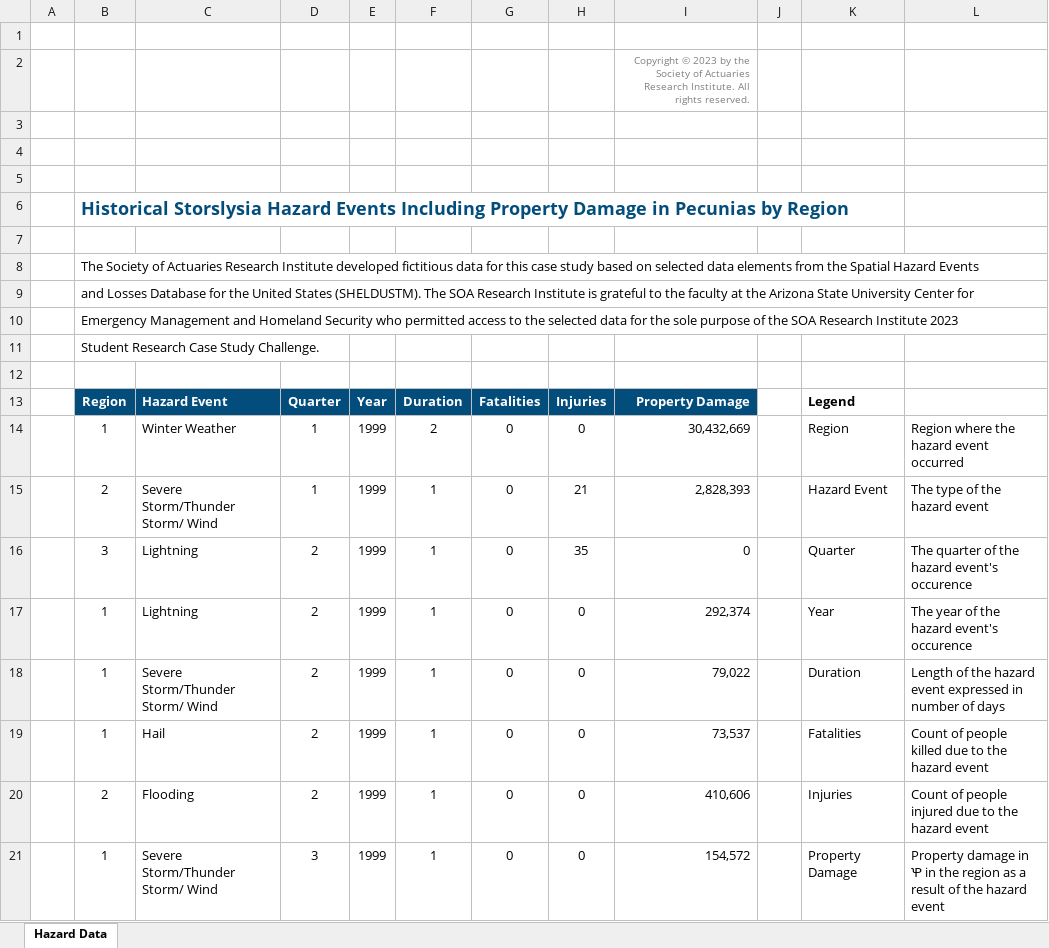
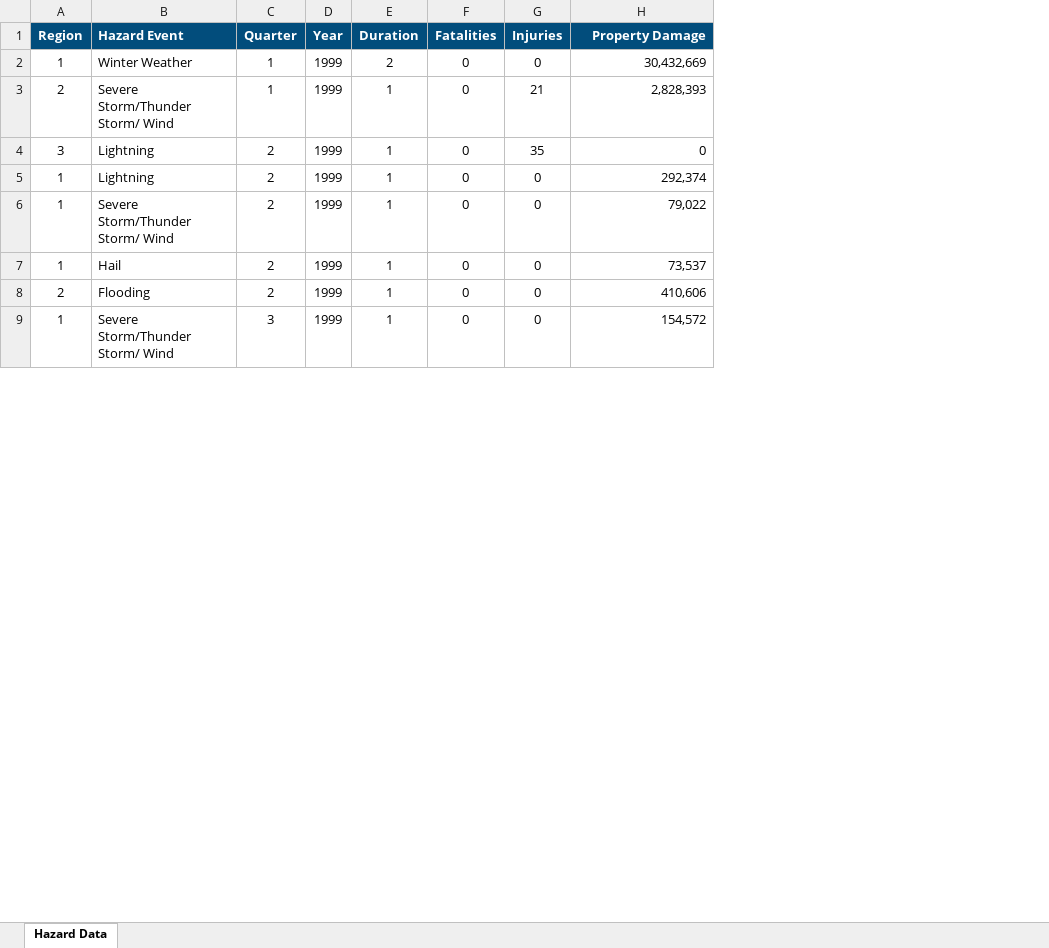
Before and after one commit to samyu1204/actl4001, an Excel workbook: data/2023-student-research-hazard-event-data.xlsx, sheet Hazard Data, drawn as a sheet; only a part is shown; values as stored, in another font and other column widths than the file's, no borders; charts and pictures and conditional formats not drawn; removed rows and columns are numbered as before the commit, all else as after; the diff names each change by its address in the sheet, - before the commit and + after, or states it on an @@ line.

Commit message:
added data analysis

```diff
--- a/data/2023-student-research-hazard-event-data.xlsx (sheet Hazard Data)
+++ b/data/2023-student-research-hazard-event-data.xlsx (sheet Hazard Data)
-column A, empty
-column J, empty
-column K (Legend), rows 14-21: Region | Hazard Event | Quarter | Year | Duration | Fatalities | Injuries | Property Damage
-column L, rows 14-21: Region where the hazard event occurred | The type of the hazard event | The quarter of the hazard event's occurence | The year of the hazard event's occurence | Length of the hazard event expressed in number of days | Count of people killed due to the hazard event | Count of people injured due to the hazard event | Property damage in Ꝕ in the region as a result of the hazard event
-row 1: (empty)
-row 2:  |  |  |  |  |  |  |  | Copyright © 2023 by the Society of Actuaries Research Institute. All rights reserved.
-row 3: (empty)
-row 4: (empty)
-row 5: (empty)
-row 6:  | Historical Storslysia Hazard Events Including Property Damage in Pecunias by Region
-row 7: (empty)
-row 8:  | The Society of Actuaries Research Institute developed fictitious data for this case study based on selected data elements from the Spatial Hazard Events
-row 9:  | and Losses Database for the United States (SHELDUSTM). The SOA Research Institute is grateful to the faculty at the Arizona State University Center for
-row 10:  | Emergency Management and Homeland Security who permitted access to the selected data for the sole purpose of the SOA Research Institute 2023
-row 11:  | Student Research Case Study Challenge.
-row 12: (empty)
```
Also changed, not shown: charts or pictures, data/2023-student-research-eco-dem-data.xlsx, data/2023-student-research-emissions.xlsx, 2 other files.
